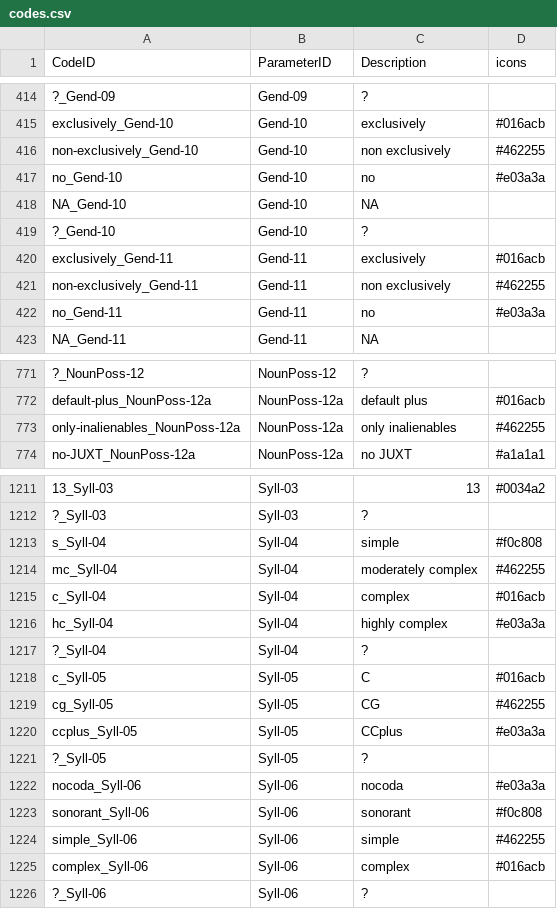
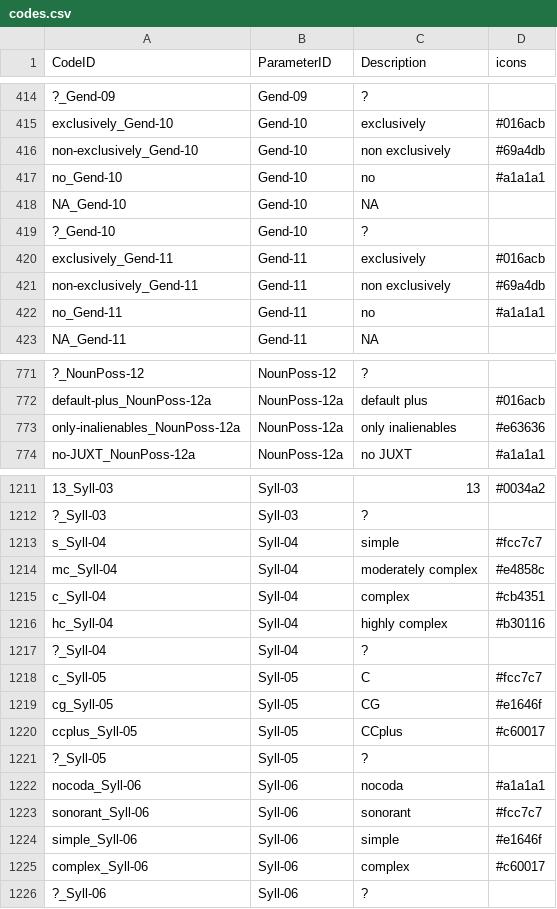
Before and after one commit to davidainman/atlas-data, a CSV file: cldf-atlas/codes.csv, drawn as a sheet; only a part is shown, gaps mark what is left out; the diff covers the shown part only; the diff names each change by its address in the sheet, - before the commit and + after, or states it on an @@ line.

```diff
--- a/cldf-atlas/codes.csv
+++ b/cldf-atlas/codes.csv
-D416 (icons): #462255
+D416 (icons): #69a4db
-D417 (icons): #e03a3a
+D417 (icons): #a1a1a1
-D421 (icons): #462255
+D421 (icons): #69a4db
-D422 (icons): #e03a3a
+D422 (icons): #a1a1a1
-D773 (icons): #462255
+D773 (icons): #e63636
-D1213 (icons): #f0c808
+D1213 (icons): #fcc7c7
-D1214 (icons): #462255
+D1214 (icons): #e4858c
-D1215 (icons): #016acb
+D1215 (icons): #cb4351
-D1216 (icons): #e03a3a
+D1216 (icons): #b30116
-D1218 (icons): #016acb
+D1218 (icons): #fcc7c7
-D1219 (icons): #462255
+D1219 (icons): #e1646f
-D1220 (icons): #e03a3a
+D1220 (icons): #c60017
-D1222 (icons): #e03a3a
+D1222 (icons): #a1a1a1
-D1223 (icons): #f0c808
+D1223 (icons): #fcc7c7
-D1224 (icons): #462255
+D1224 (icons): #e1646f
-D1225 (icons): #016acb
+D1225 (icons): #c60017
```
Also changed, not shown: 4 added rows, 4 removed rows, 1 moved row and 18 edited cells elsewhere in this file.
